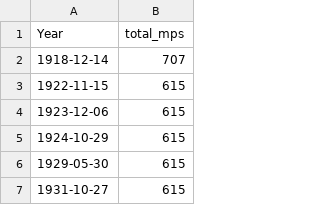
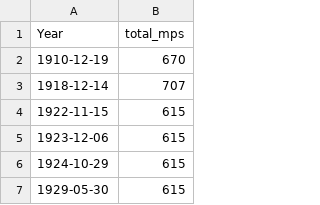
Before and after one commit to dldx/women-in-congress, a CSV file: total_mps_over_time.csv, drawn as a sheet; only a part is shown; the shorter side is filled out with more unchanged rows; the diff names each change by its address in the sheet, - before the commit and + after, or states it on an @@ line.

```diff
--- a/total_mps_over_time.csv
+++ b/total_mps_over_time.csv
+row 2: 1910-12-19 | 670
```
Also changed, not shown: 3 other files.
